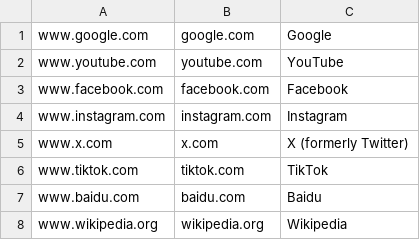
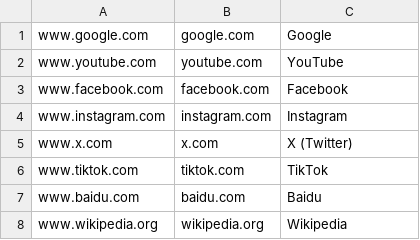
Before and after one commit to Jo6Evans/Proyecto-1-Estructuras, a CSV file: sitiosweb.csv, drawn as a sheet; only a part is shown.

```diff
--- a/sitiosweb.csv
+++ b/sitiosweb.csv
@@ -4,3 +4,3 @@ www.facebook.com,facebook.com,Facebook
 www.instagram.com,instagram.com,Instagram
-www.x.com,x.com,X (formerly Twitter)
+www.x.com,x.com,X (Twitter)
 www.tiktok.com,tiktok.com,TikTok
```
Also changed, not shown: 9 other files.
